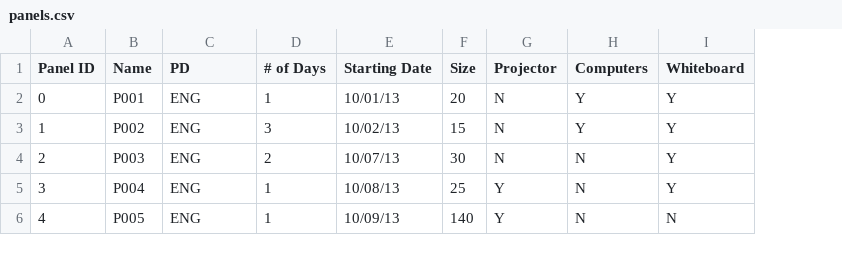
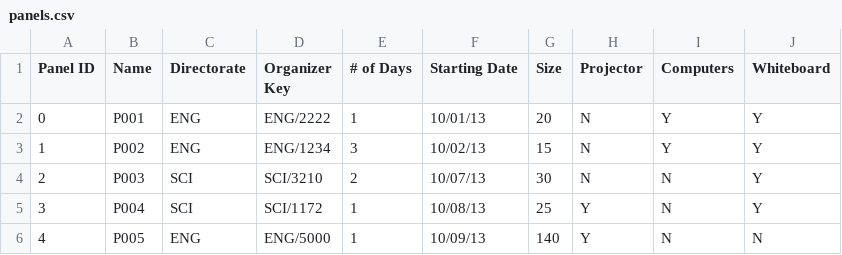
Before and after one commit to UIUC-optimization/nsf-scheduler, a CSV file: data/small/panels.csv, drawn as a sheet; the diff names each change by its address in the sheet, - before the commit and + after, or states it on an @@ line.

Commit message:
updated readme to reflect changes; revised testing data

```diff
--- a/data/small/panels.csv
+++ b/data/small/panels.csv
+column D (Organizer Key), rows 2-6: ENG/2222 | ENG/1234 | SCI/3210 | SCI/1172 | ENG/5000
-C1: PD
+C1: Directorate
-C4:C5 (Directorate): ENG
+C4:C5 (Directorate): SCI
```
Also changed, not shown: 2 other files.
